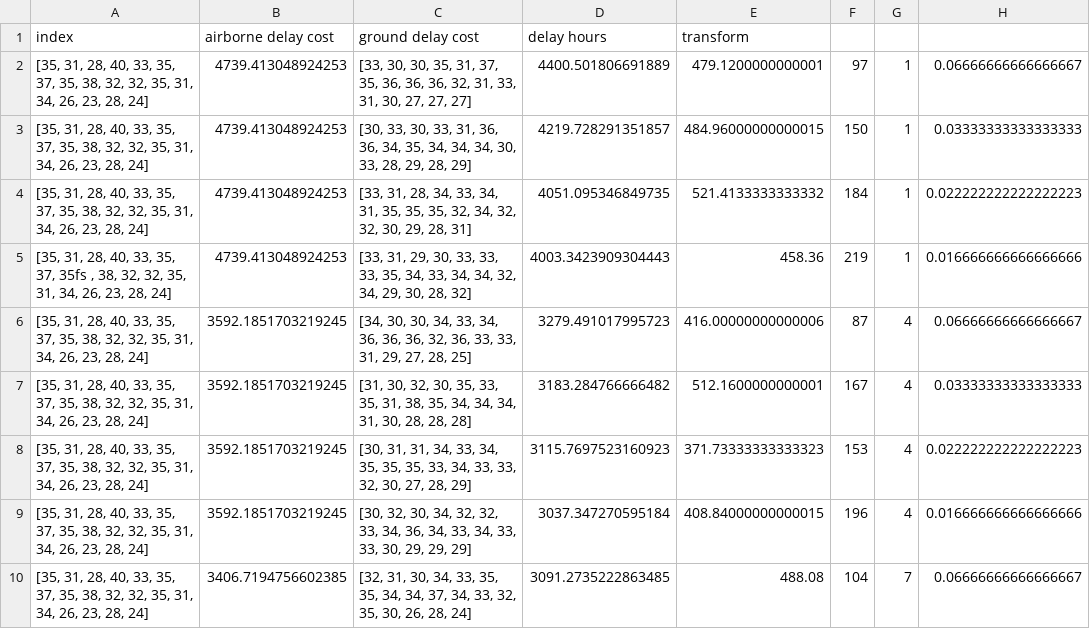
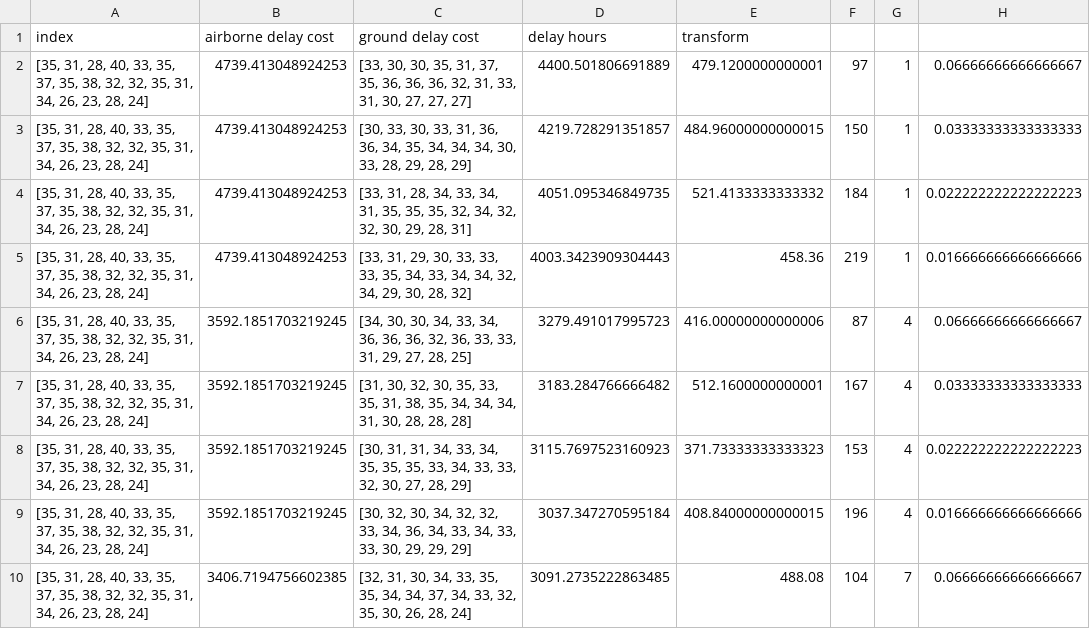
Before and after one commit to AmberJar/Airport-Waiting, a CSV file: algorithms_dissertation/file.csv, drawn as a sheet; only a part is shown.

```diff
--- a/algorithms_dissertation/file.csv
+++ b/algorithms_dissertation/file.csv
@@ -4,3 +4,3 @@ index,airborne delay cost,ground delay cost,delay hours,transform
 "[35, 31, 28, 40, 33, 35, 37, 35, 38, 32, 32, 35, 31, 34, 26, 23, 28, 24]",4739.413048924253,"[33, 31, 28, 34, 33, 34, 31, 35, 35, 35, 32, 34, 32, 32, 30, 29, 28, 31]",4051.095346849735,521.4133333333332,184,1,0.022222222222222223
-"[35, 31, 28, 40, 33, 35, 37, 35fs , 38, 32, 32, 35, 31, 34, 26, 23, 28, 24]",4739.413048924253,"[33, 31, 29, 30, 33, 33, 33, 35, 34, 33, 34, 34, 32, 34, 29, 30, 28, 32]",4003.3423909304443,458.36,219,1,0.016666666666666666
+"[35, 31, 28, 40, 33, 35, 37, 35, 38, 32, 32, 35, 31, 34, 26, 23, 28, 24]",4739.413048924253,"[33, 31, 29, 30, 33, 33, 33, 35, 34, 33, 34, 34, 32, 34, 29, 30, 28, 32]",4003.3423909304443,458.36,219,1,0.016666666666666666
 "[35, 31, 28, 40, 33, 35, 37, 35, 38, 32, 32, 35, 31, 34, 26, 23, 28, 24]",3592.1851703219245,"[34, 30, 30, 34, 33, 34, 36, 36, 36, 32, 36, 33, 33, 31, 29, 27, 28, 25]",3279.491017995723,416.00000000000006,87,4,0.06666666666666667
```
Also changed, not shown: 6 other files.
